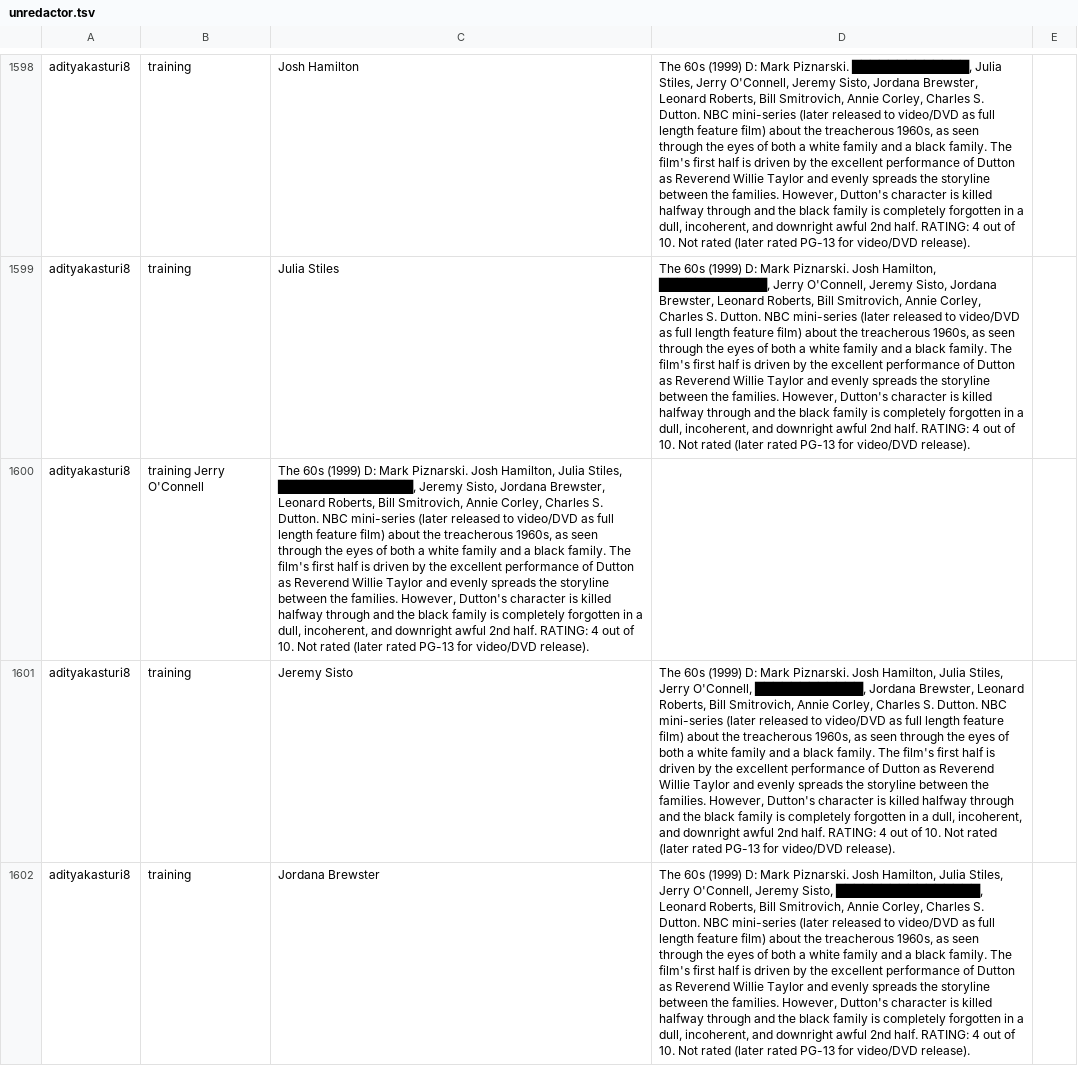
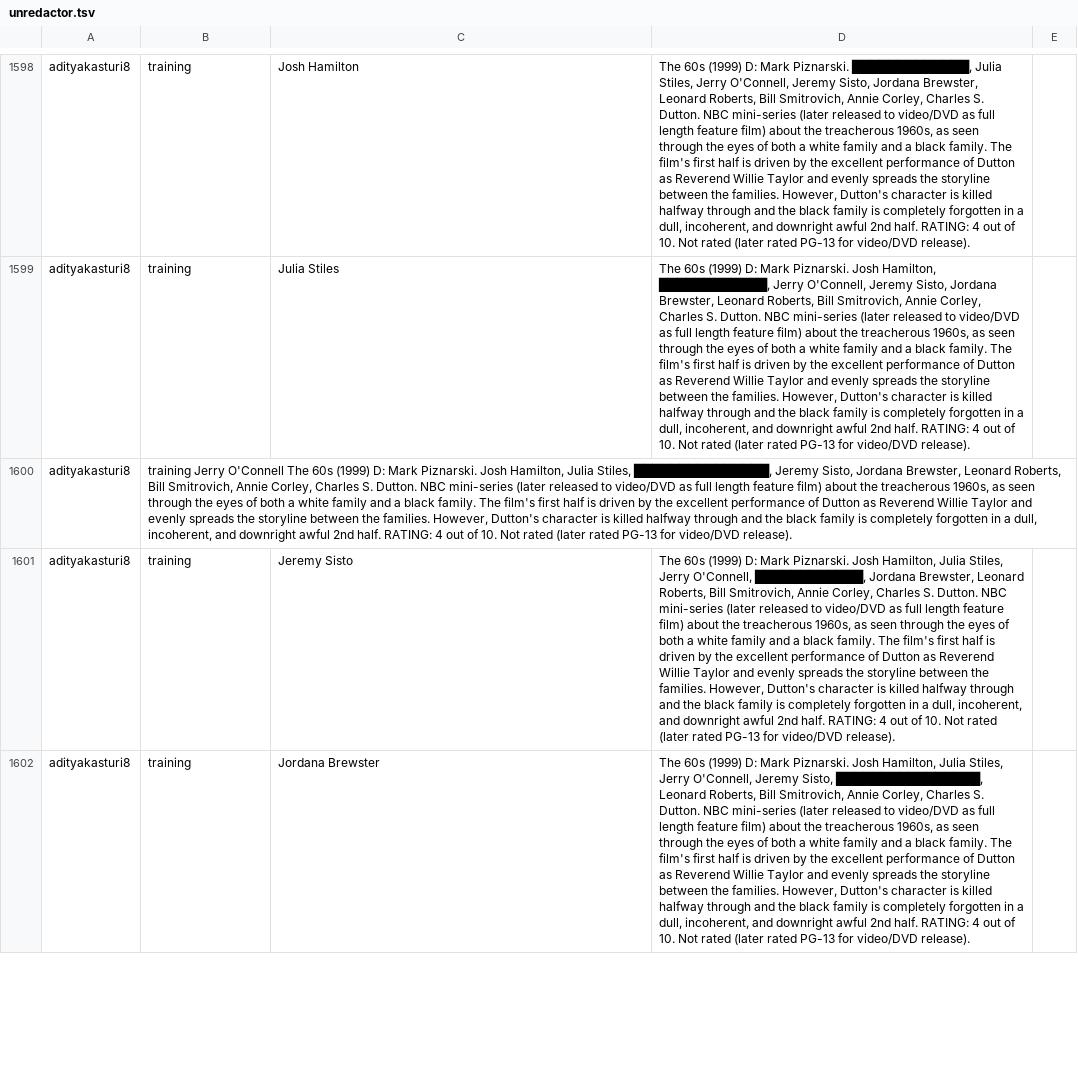
Before and after one commit to cegme/cs5293sp22, a TSV file: unredactor.tsv, drawn as a sheet; only a part is shown, gaps mark what is left out; the diff names each change by its address in the sheet, - before the commit and + after, or states it on an @@ line.

Commit message:
Update unredactor.tsv

```diff
--- a/unredactor.tsv
+++ b/unredactor.tsv
-B1600: …Jerry O'Connell
+B1600: …Jerry O'Connell The 60s (1999) D: Mark Piznarski. Josh Hamilton, Julia Stiles, ███████████████, Jeremy Sisto, Jordana Brewster, Leonard Roberts, Bill Smitrovich, Annie Corley, Charles S. Dutton. NBC mini-series (later released to video/DVD as full length feature film) about the treacherous 1960s, as seen through the eyes of both a white family and a black family. The film's first half is driven by the excellent performance of Dutton as Reverend Willie Taylor and evenly spreads the storyline between the families. However, Dutton's character is killed halfway through and the black family is completely forgotten in a dull, incoherent, and downright awful 2nd half. RATING: 4 out of 10. Not rated (later rated PG-13 for video/DVD release).
-C1600: The 60s (1999) D: Mark Piznarski. Josh Hamilton, Julia Stiles, ███████████████, Jeremy Sisto, Jordana Brewster, Leonard Roberts, Bill Smitrovich, Annie Corley, Charles S. Dutton. NBC mini-series (later released to video/DVD as full length feature film) about the treacherous 1960s, as seen through the eyes of both a white family and a black family. The film's first half is driven by the excellent performance of Dutton as Reverend Willie Taylor and evenly spreads the storyline between the families. However, Dutton's character is killed halfway through and the black family is completely forgotten in a dull, incoherent, and downright awful 2nd half. RATING: 4 out of 10. Not rated (later rated PG-13 for video/DVD release).
+C1600: (empty)
```
